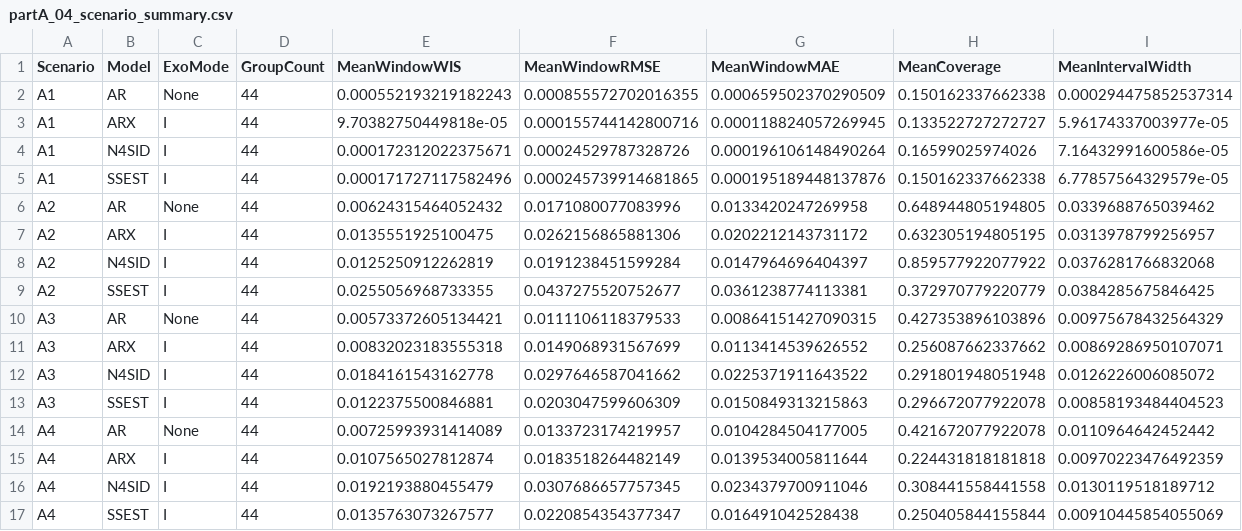
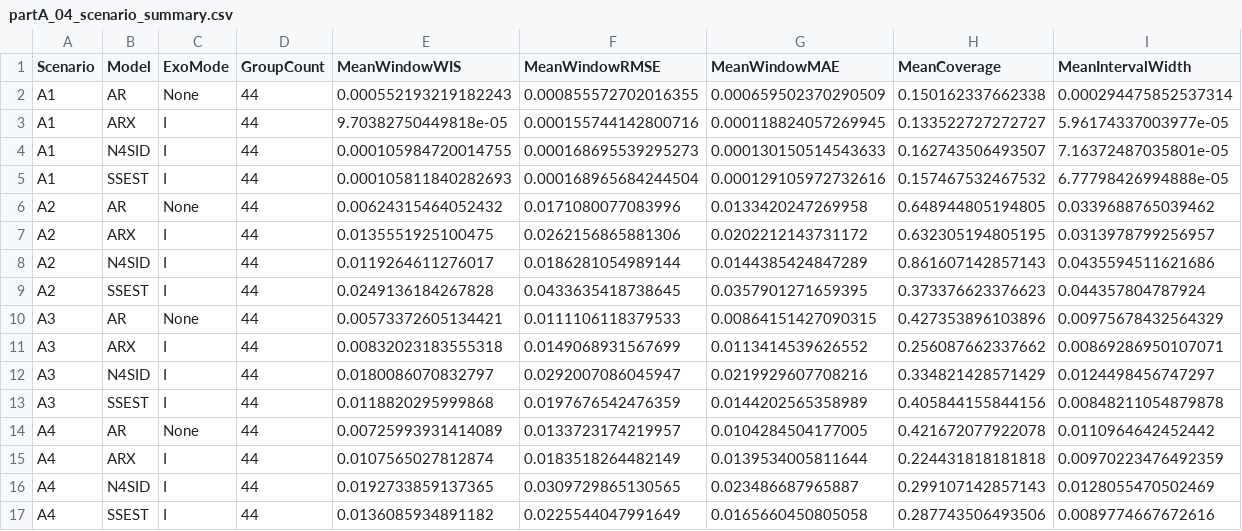
Before and after one commit to Kaahin-19/hybrid-epidemic-forecasting, a CSV file: results/partA/tables/partA_04_scenario_summary.csv, drawn as a sheet.

```diff
--- a/results/partA/tables/partA_04_scenario_summary.csv
+++ b/results/partA/tables/partA_04_scenario_summary.csv
@@ -3,15 +3,15 @@ A1,AR,None,44,0.000552193219182243,0.000855572702016355,0.000659502370290509,0.1
 A1,ARX,I,44,9.70382750449818e-05,0.000155744142800716,0.000118824057269945,0.133522727272727,5.96174337003977e-05
-A1,N4SID,I,44,0.000172312022375671,0.00024529787328726,0.000196106148490264,0.16599025974026,7.16432991600586e-05
-A1,SSEST,I,44,0.000171727117582496,0.000245739914681865,0.000195189448137876,0.150162337662338,6.77857564329579e-05
+A1,N4SID,I,44,0.000105984720014755,0.000168695539295273,0.000130150514543633,0.162743506493507,7.16372487035801e-05
+A1,SSEST,I,44,0.000105811840282693,0.000168965684244504,0.000129105972732616,0.157467532467532,6.77798426994888e-05
 A2,AR,None,44,0.00624315464052432,0.0171080077083996,0.0133420247269958,0.648944805194805,0.0339688765039462
 A2,ARX,I,44,0.0135551925100475,0.0262156865881306,0.0202212143731172,0.632305194805195,0.0313978799256957
-A2,N4SID,I,44,0.0125250912262819,0.0191238451599284,0.0147964696404397,0.859577922077922,0.0376281766832068
-A2,SSEST,I,44,0.0255056968733355,0.0437275520752677,0.0361238774113381,0.372970779220779,0.0384285675846425
+A2,N4SID,I,44,0.0119264611276017,0.0186281054989144,0.0144385424847289,0.861607142857143,0.0435594511621686
+A2,SSEST,I,44,0.0249136184267828,0.0433635418738645,0.0357901271659395,0.373376623376623,0.044357804787924
 A3,AR,None,44,0.00573372605134421,0.0111106118379533,0.00864151427090315,0.427353896103896,0.00975678432564329
 A3,ARX,I,44,0.00832023183555318,0.0149068931567699,0.0113414539626552,0.256087662337662,0.00869286950107071
-A3,N4SID,I,44,0.0184161543162778,0.0297646587041662,0.0225371911643522,0.291801948051948,0.0126226006085072
-A3,SSEST,I,44,0.0122375500846881,0.0203047599606309,0.0150849313215863,0.296672077922078,0.00858193484404523
+A3,N4SID,I,44,0.0180086070832797,0.0292007086045947,0.0219929607708216,0.334821428571429,0.0124498456747297
+A3,SSEST,I,44,0.0118820295999868,0.0197676542476359,0.0144202565358989,0.405844155844156,0.00848211054879878
 A4,AR,None,44,0.00725993931414089,0.0133723174219957,0.0104284504177005,0.421672077922078,0.0110964642452442
 A4,ARX,I,44,0.0107565027812874,0.0183518264482149,0.0139534005811644,0.224431818181818,0.00970223476492359
-A4,N4SID,I,44,0.0192193880455479,0.0307686657757345,0.0234379700911046,0.308441558441558,0.0130119518189712
-A4,SSEST,I,44,0.0135763073267577,0.0220854354377347,0.016491042528438,0.250405844155844,0.00910445854055069
+A4,N4SID,I,44,0.0192733859137365,0.0309729865130565,0.023486687965887,0.299107142857143,0.0128055470502469
+A4,SSEST,I,44,0.0136085934891182,0.0225544047991649,0.0165660450805058,0.287743506493506,0.0089774667672616
```
Also changed, not shown: results/partA/tables/partA_04_horizon_summary.csv, results/partA/tables/partA_04_interval_summary.csv, 42 other files.
